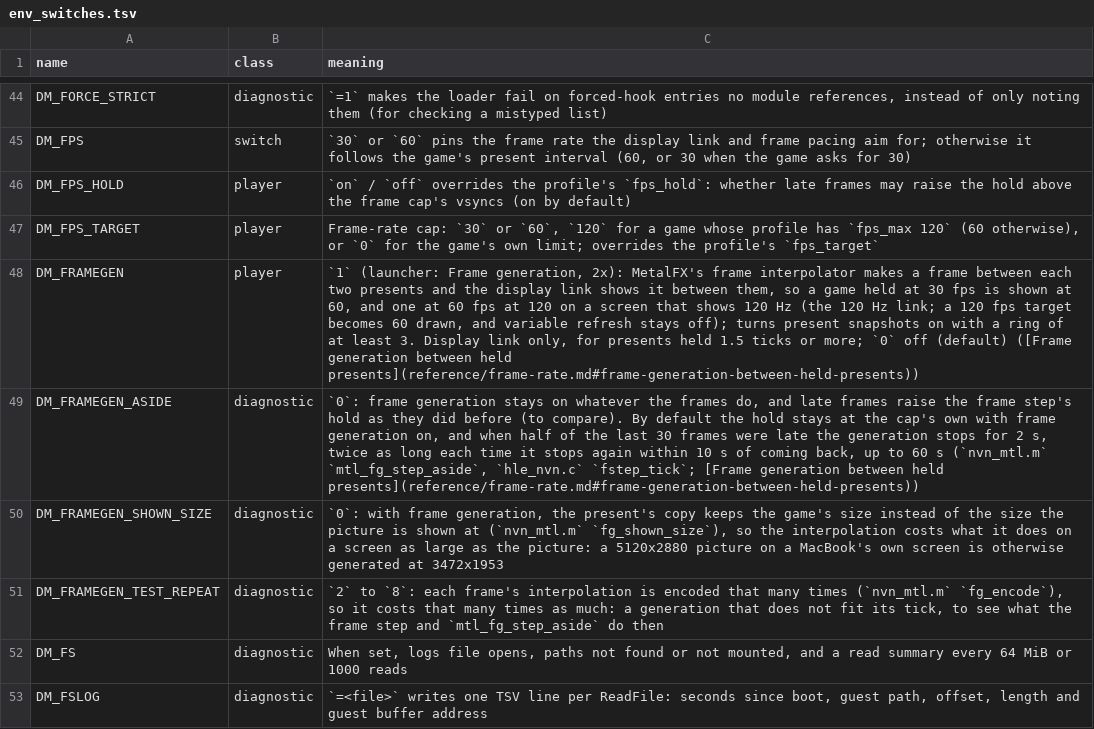
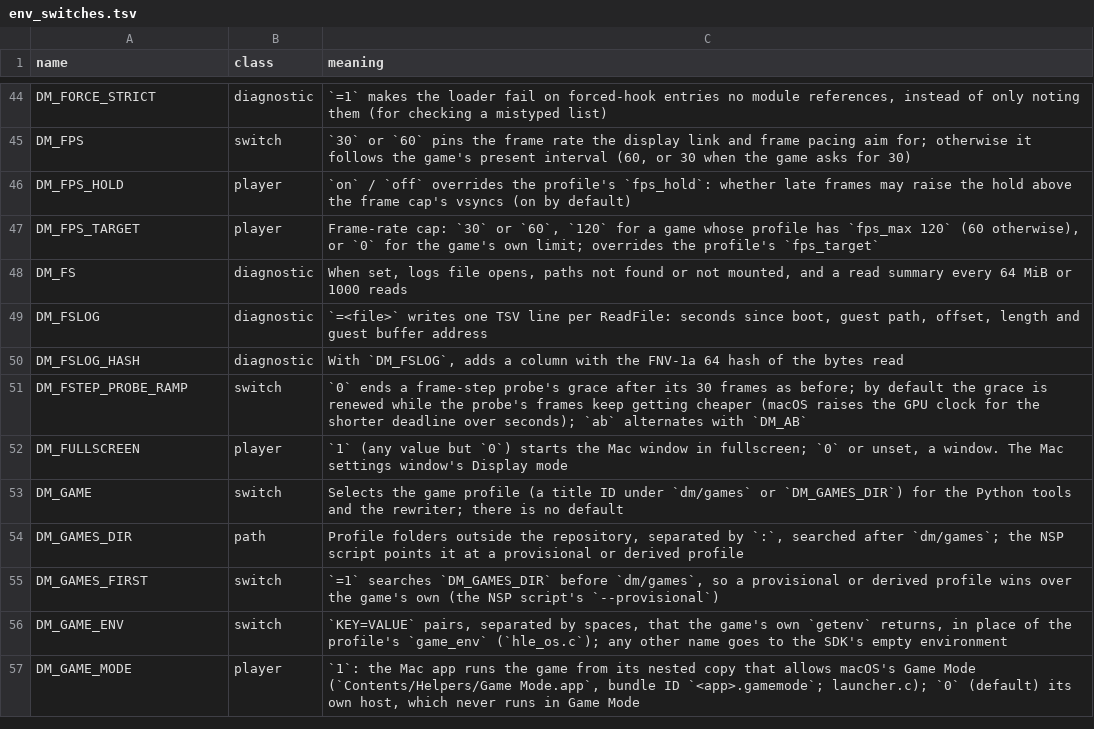
Before and after one commit to dontpokethebear3893/nxnative, a TSV file: docs/env_switches.tsv, drawn as a sheet; only a part is shown, gaps mark what is left out; the shorter side is filled out with more unchanged rows; the diff names each change by its address in the sheet, - before the commit and + after, or states it on an @@ line.

```diff
--- a/docs/env_switches.tsv
+++ b/docs/env_switches.tsv
-row 48: DM_FRAMEGEN | player | `1` (launcher: Frame generation, 2x): MetalFX's frame interpolator makes a frame between each two presents and the display link shows it between them, so a game held at 30 fps is shown at 60, and one at 60 fps at 120 on a screen that shows 120 Hz (the 120 Hz link; a 120 fps target becomes 60 drawn, and variable refresh stays off); turns present snapshots on with a ring of at least 3. Display link only, for presents held 1.5 ticks or more; `0` off (default) ([Frame generation between held presents](reference/frame-rate.md#frame-generation-between-held-presents))
-row 49: DM_FRAMEGEN_ASIDE | diagnostic | `0`: frame generation stays on whatever the frames do, and late frames raise the frame step's hold as they did before (to compare). By default the hold stays at the cap's own with frame generation on, and when half of the last 30 frames were late the generation stops for 2 s, twice as long each time it stops again within 10 s of coming back, up to 60 s (`nvn_mtl.m` `mtl_fg_step_aside`, `hle_nvn.c` `fstep_tick`; [Frame generation between held presents](reference/frame-rate.md#frame-generation-between-held-presents))
-row 50: DM_FRAMEGEN_SHOWN_SIZE | diagnostic | `0`: with frame generation, the present's copy keeps the game's size instead of the size the picture is shown at (`nvn_mtl.m` `fg_shown_size`), so the interpolation costs what it does on a screen as large as the picture: a 5120x2880 picture on a MacBook's own screen is otherwise generated at 3472x1953
-row 51: DM_FRAMEGEN_TEST_REPEAT | diagnostic | `2` to `8`: each frame's interpolation is encoded that many times (`nvn_mtl.m` `fg_encode`), so it costs that many times as much: a generation that does not fit its tick, to see what the frame step and `mtl_fg_step_aside` do then
```
Also changed, not shown: dm/games/settings.tsv, 10 other files.
